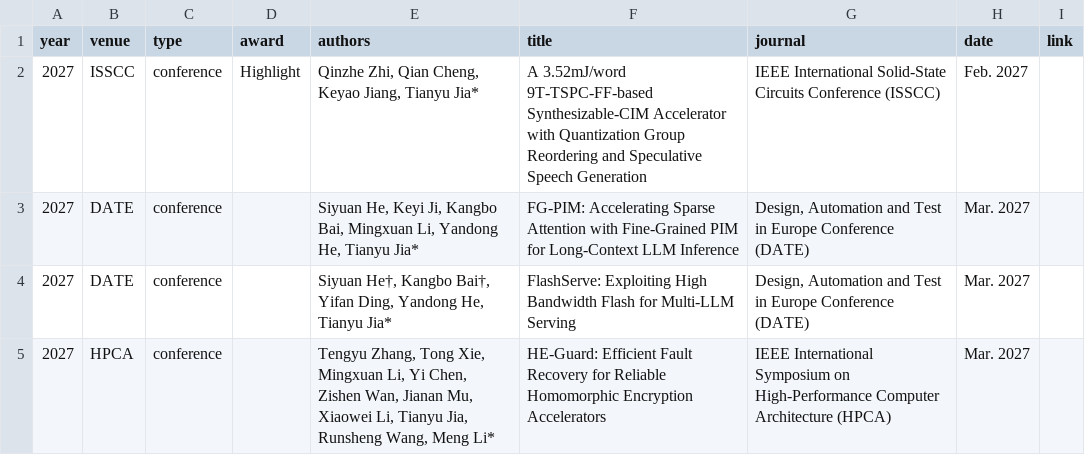
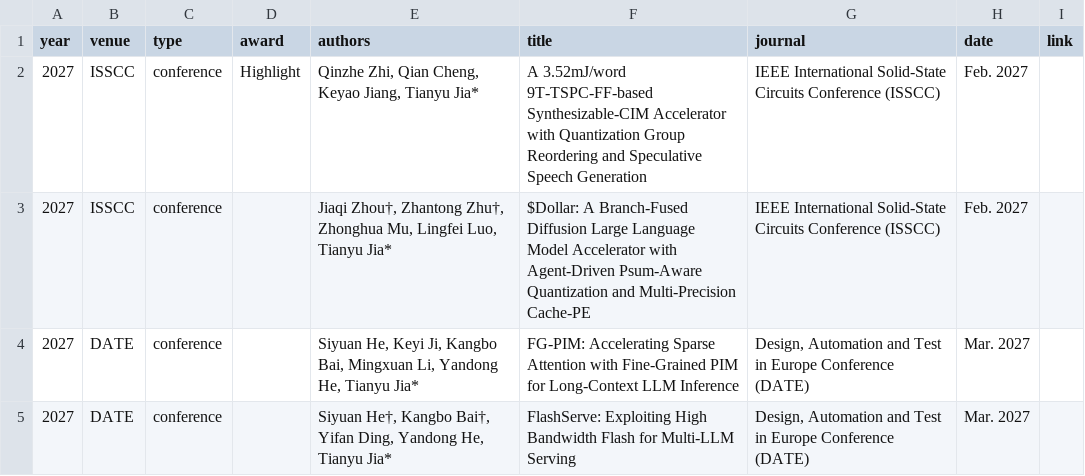
Before and after one commit to pku-pacific-lab/pku-pacific-lab.github.io, a CSV file: data/publications.csv, drawn as a sheet; only a part is shown; the shorter side is filled out with more unchanged rows.

Commit message:
Add Dollar ISSCC 2027 publication

```diff
--- a/data/publications.csv
+++ b/data/publications.csv
@@ -2,2 +2,3 @@ year,venue,type,award,authors,title,journal,date,link
 2027,ISSCC,conference,Highlight,"Qinzhe Zhi, Qian Cheng, Keyao Jiang, Tianyu Jia*",A 3.52mJ/word 9T-TSPC-FF-based Synthesizable-CIM Accelerator with Quantization Group Reordering and Speculative Speech Generation,IEEE International Solid-State Circuits Conference (ISSCC),Feb. 2027,
+2027,ISSCC,conference,,"Jiaqi Zhou†, Zhantong Zhu†, Zhonghua Mu, Lingfei Luo, Tianyu Jia*",$Dollar: A Branch-Fused Diffusion Large Language Model Accelerator with Agent-Driven Psum-Aware Quantization and Multi-Precision Cache-PE,IEEE International Solid-State Circuits Conference (ISSCC),Feb. 2027,
 2027,DATE,conference,,"Siyuan He, Keyi Ji, Kangbo Bai, Mingxuan Li, Yandong He, Tianyu Jia*",FG-PIM: Accelerating Sparse Attention with Fine-Grained PIM for Long-Context LLM Inference,"Design, Automation and Test in Europe Conference (DATE)",Mar. 2027,
```
